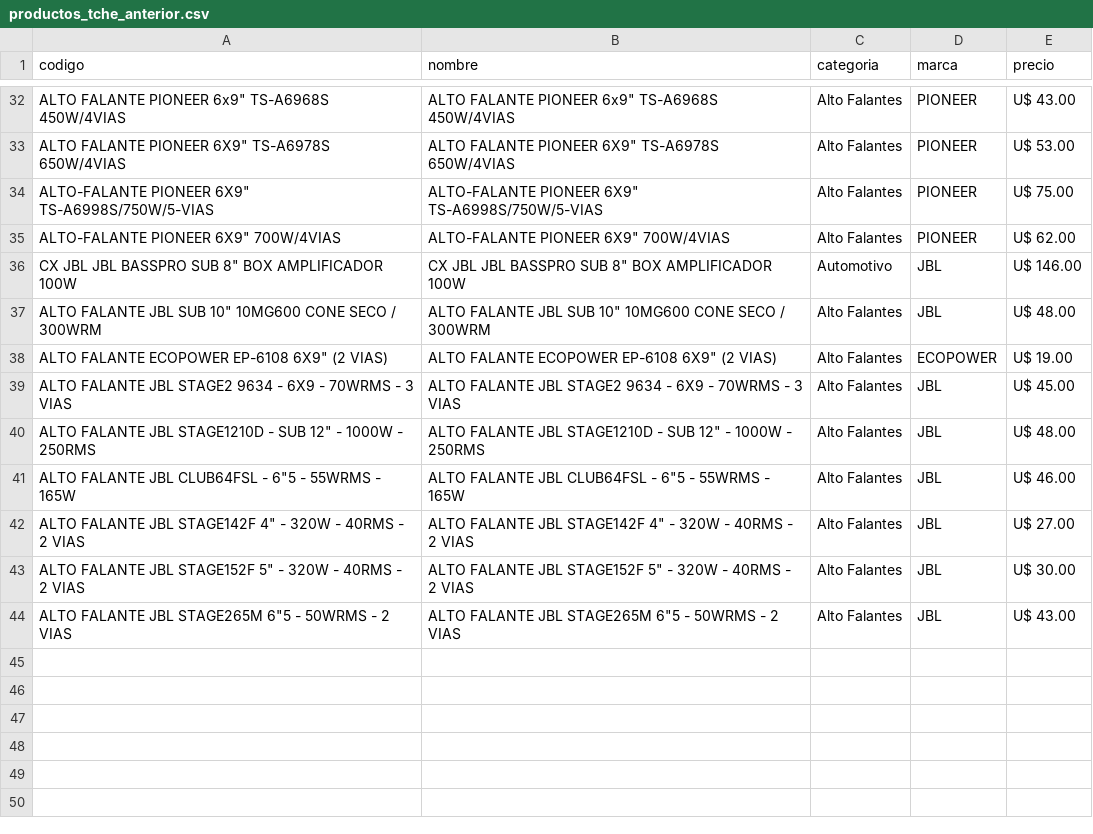
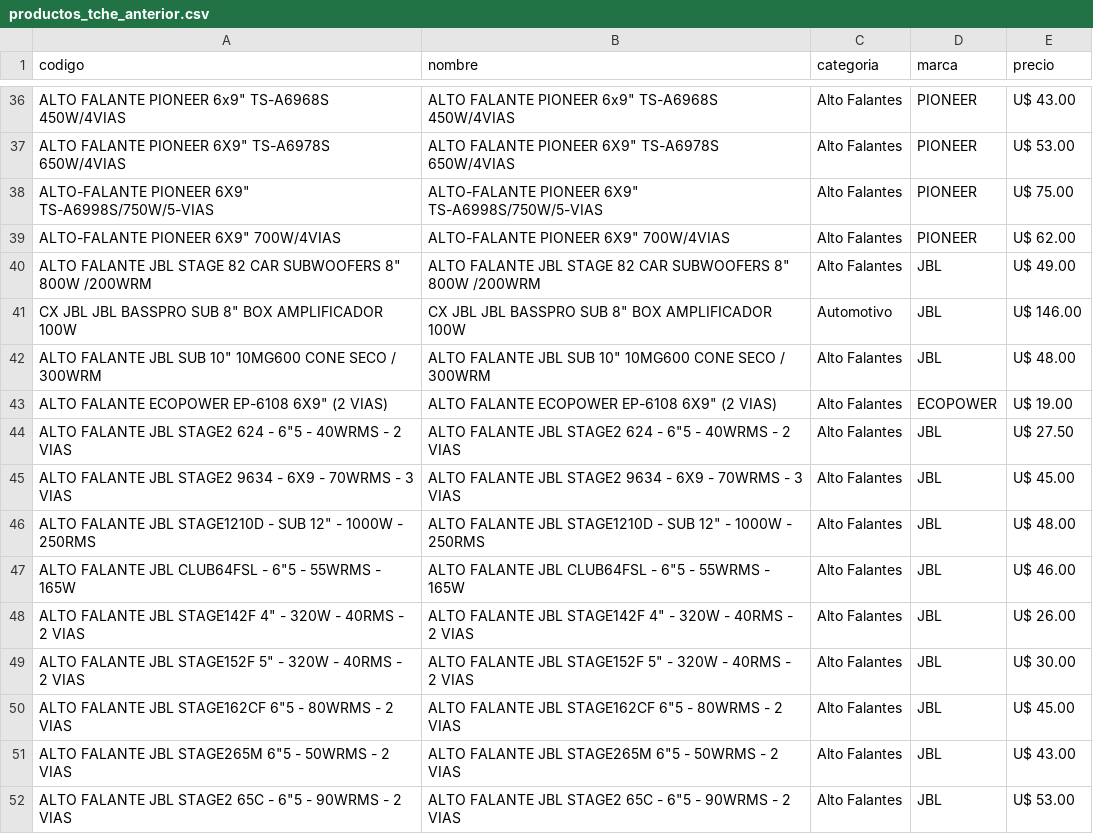
Before and after one commit to Gabrieluz1985/monitor-tcheloco, a CSV file: productos_tche_anterior.csv, drawn as a sheet; only a part is shown, gaps mark what is left out; addresses are those after the commit; the diff covers the shown part only; the diff names each change by its address in the sheet, - before the commit and + after, or states it on an @@ line.

```diff
--- a/productos_tche_anterior.csv
+++ b/productos_tche_anterior.csv
+row 40: ALTO FALANTE JBL STAGE 82 CAR SUBWOOFERS 8" 800W /200WRM | ALTO FALANTE JBL STAGE 82 CAR SUBWOOFERS 8" 800W /200WRM | Alto Falantes | JBL | U$ 49.00
+row 44: ALTO FALANTE JBL STAGE2 624 - 6"5 - 40WRMS - 2 VIAS | ALTO FALANTE JBL STAGE2 624 - 6"5 - 40WRMS - 2 VIAS | Alto Falantes | JBL | U$ 27.50
-E48 (precio): U$ 27.00
+E48 (precio): U$ 26.00
+row 50: ALTO FALANTE JBL STAGE162CF 6"5 - 80WRMS - 2 VIAS | ALTO FALANTE JBL STAGE162CF 6"5 - 80WRMS - 2 VIAS | Alto Falantes | JBL | U$ 45.00
+row 52: ALTO FALANTE JBL STAGE2 65C - 6"5 - 90WRMS - 2 VIAS | ALTO FALANTE JBL STAGE2 65C - 6"5 - 90WRMS - 2 VIAS | Alto Falantes | JBL | U$ 53.00
```
Also changed, not shown: 6 added rows and 2 removed rows elsewhere in this file.
